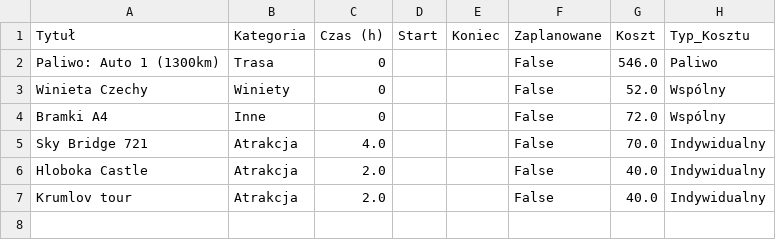
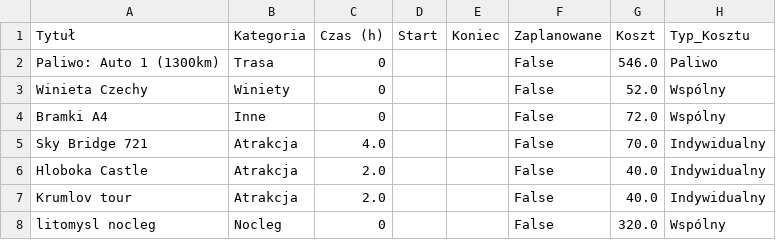
Before and after one commit to PatrykMolo/Zwariowana-Przygoda, a CSV file: 0ed85e94_data.csv, drawn as a sheet; the diff names each change by its address in the sheet, - before the commit and + after, or states it on an @@ line.

Commit message:
Update

```diff
--- a/0ed85e94_data.csv
+++ b/0ed85e94_data.csv
+row 8: litomysl nocleg | Nocleg | 0 |  |  | False | 320.0 | Wspólny
```
